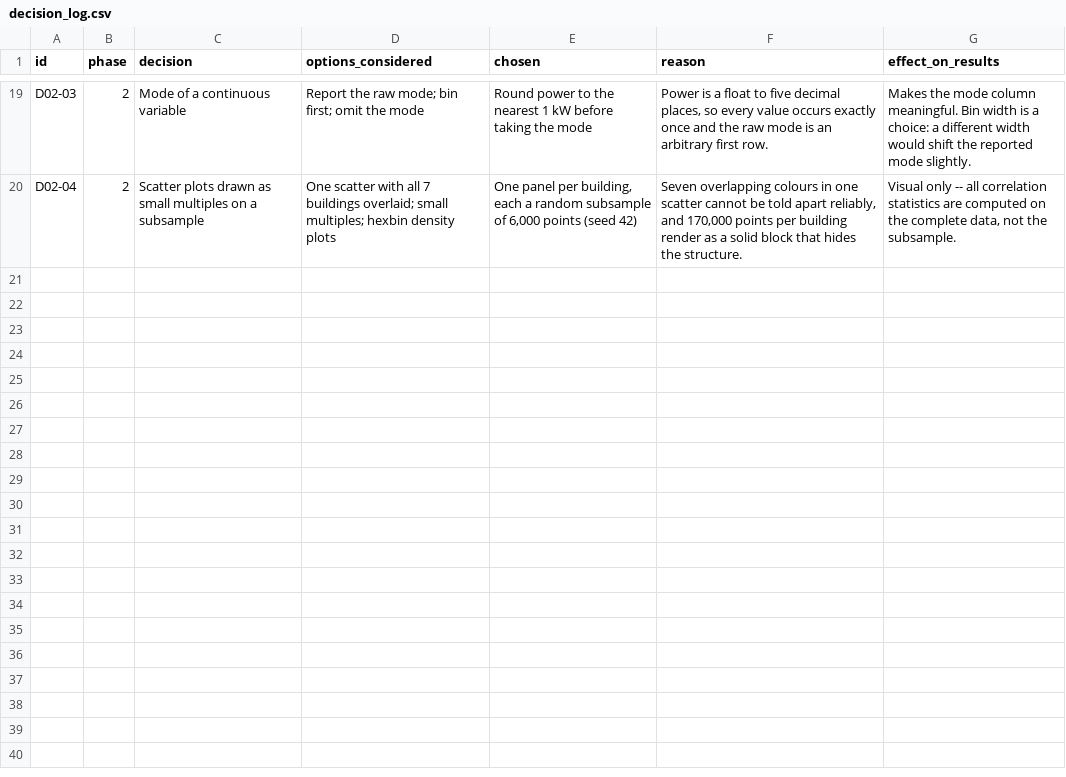
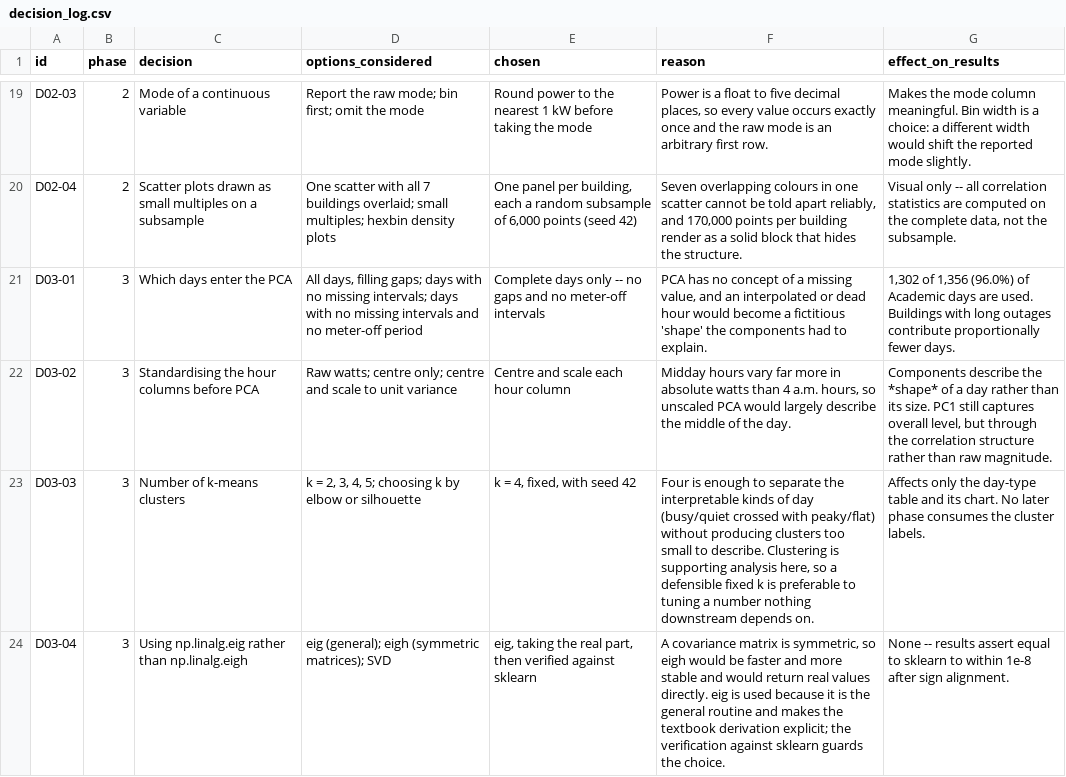
Before and after one commit to rajshinde0/Smartgrid, a CSV file: results/decision_log.csv, drawn as a sheet; only a part is shown, gaps mark what is left out; the diff names each change by its address in the sheet, - before the commit and + after, or states it on an @@ line.

```diff
--- a/results/decision_log.csv
+++ b/results/decision_log.csv
+row 21: D03-01 | 3 | Which days enter the PCA | All days, filling gaps; days with no missing intervals; days with no missing intervals and no meter-off period | Complete days only -- no gaps and no meter-off intervals | PCA has no concept of a missing value, and an interpolated or dead hour would become a fictitious 'shape' the components had to explain. | 1,302 of 1,356 (96.0%) of Academic days are used. Buildings with long outages contribute proportionally fewer days.
+row 22: D03-02 | 3 | Standardising the hour columns before PCA | Raw watts; centre only; centre and scale to unit variance | Centre and scale each hour column | Midday hours vary far more in absolute watts than 4 a.m. hours, so unscaled PCA would largely describe the middle of the day. | Components describe the *shape* of a day rather than its size. PC1 still captures overall level, but through the correlation structure rather than raw magnitude.
+row 23: D03-03 | 3 | Number of k-means clusters | k = 2, 3, 4, 5; choosing k by elbow or silhouette | k = 4, fixed, with seed 42 | Four is enough to separate the interpretable kinds of day (busy/quiet crossed with peaky/flat) without producing clusters too small to describe. Clustering is supporting analysis here, so a defensible fixed k is preferable to tuning a number nothing downstream depends on. | Affects only the day-type table and its chart. No later phase consumes the cluster labels.
+row 24: D03-04 | 3 | Using np.linalg.eig rather than np.linalg.eigh | eig (general); eigh (symmetric matrices); SVD | eig, taking the real part, then verified against sklearn | A covariance matrix is symmetric, so eigh would be faster and more stable and would return real values directly. eig is used because it is the general routine and makes the textbook derivation explicit; the verification against sklearn guards the choice. | None -- results assert equal to sklearn to within 1e-8 after sign alignment.
```
Also changed, not shown: 18 other files.
